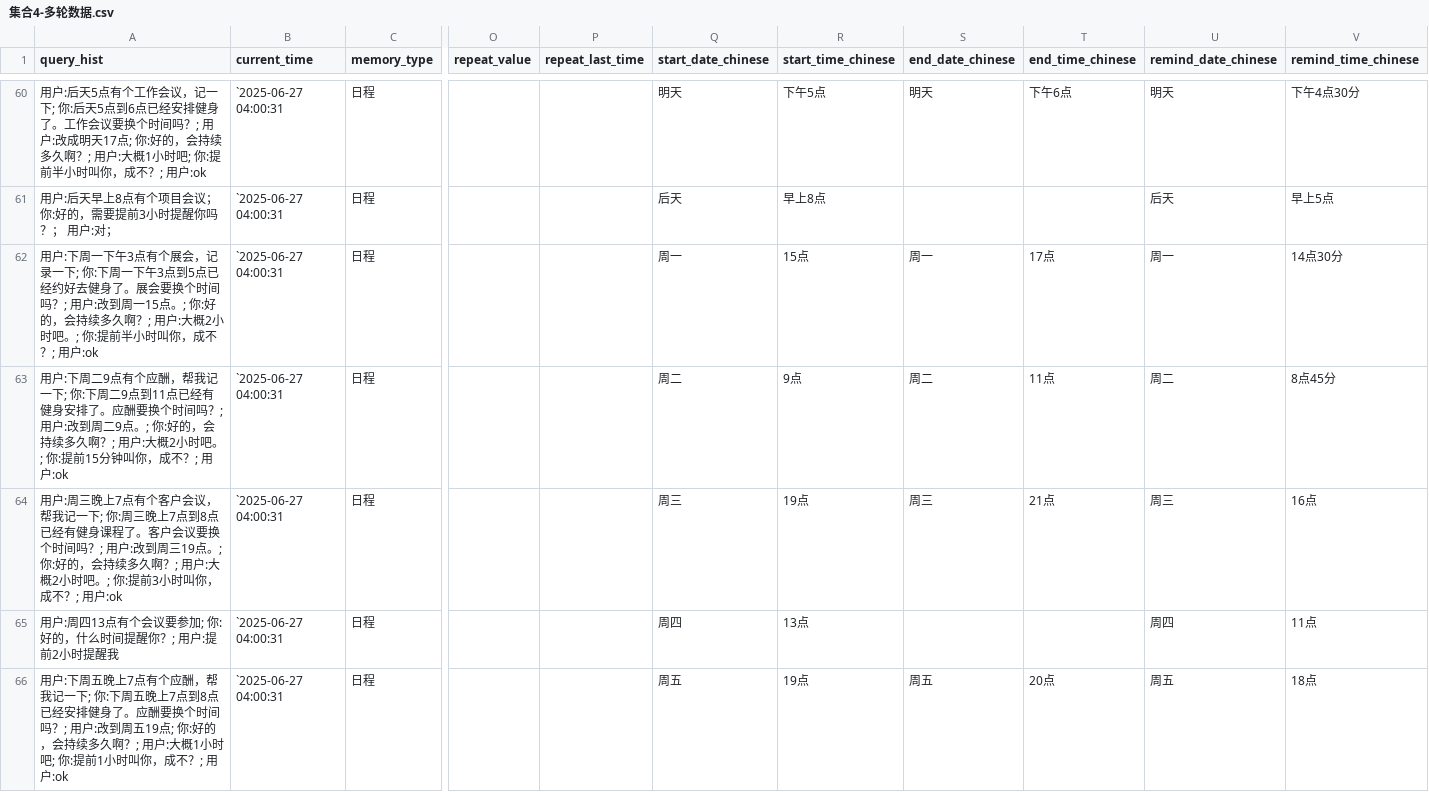
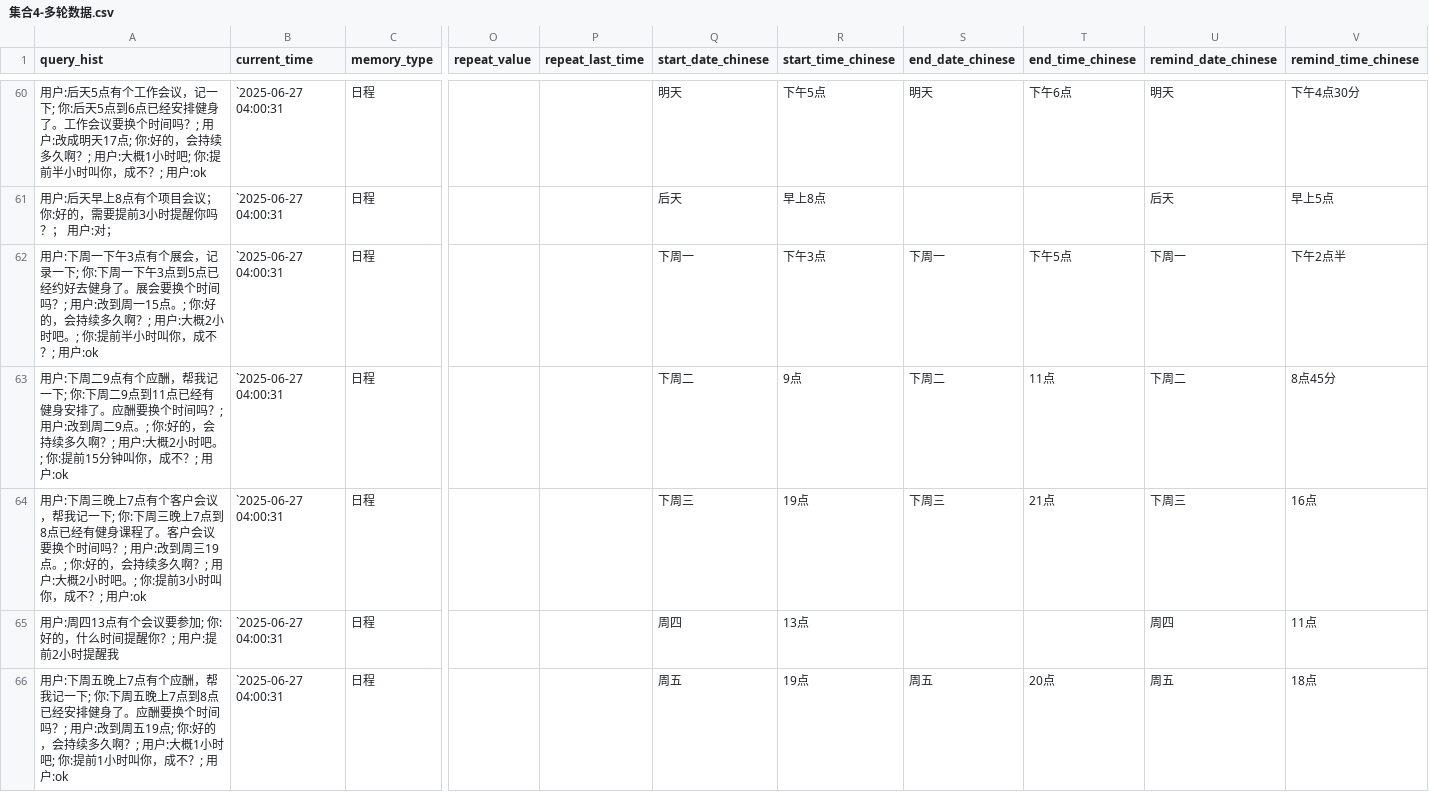
Before and after one commit to zhouyuchi144/memory_test, a CSV file: 9_答案/集合4-多轮数据.csv, drawn as a sheet; only a part is shown, gaps mark what is left out; the diff covers the shown part only; the diff names each change by its address in the sheet, - before the commit and + after, or states it on an @@ line.

```diff
--- a/9_答案/集合4-多轮数据.csv
+++ b/9_答案/集合4-多轮数据.csv
-Q62 (start_date_chinese): 周一
+Q62 (start_date_chinese): 下周一
-R62 (start_time_chinese): 15点
+R62 (start_time_chinese): 下午3点
-S62 (end_date_chinese): 周一
+S62 (end_date_chinese): 下周一
-T62 (end_time_chinese): 17点
+T62 (end_time_chinese): 下午5点
-U62 (remind_date_chinese): 周一
+U62 (remind_date_chinese): 下周一
-V62 (remind_time_chinese): 14点30分
+V62 (remind_time_chinese): 下午2点半
-Q63 (start_date_chinese): 周二
+Q63 (start_date_chinese): 下周二
-S63 (end_date_chinese): 周二
+S63 (end_date_chinese): 下周二
-U63 (remind_date_chinese): 周二
+U63 (remind_date_chinese): 下周二
-A64 (query_hist): 用户:周三晚上7点有个客户会议，帮我记一下; 你:周三晚上…
+A64 (query_hist): 用户:下周三晚上7点有个客户会议，帮我记一下; 你:下周三晚上…
-Q64 (start_date_chinese): 周三
+Q64 (start_date_chinese): 下周三
-S64 (end_date_chinese): 周三
+S64 (end_date_chinese): 下周三
-U64 (remind_date_chinese): 周三
+U64 (remind_date_chinese): 下周三
```
Also changed, not shown: 99 edited cells elsewhere in this file, 0_原始数据集/集合2-重点例行case.csv, 1_生成结果/result_集合4-多轮数据.csv, 10 other files.
